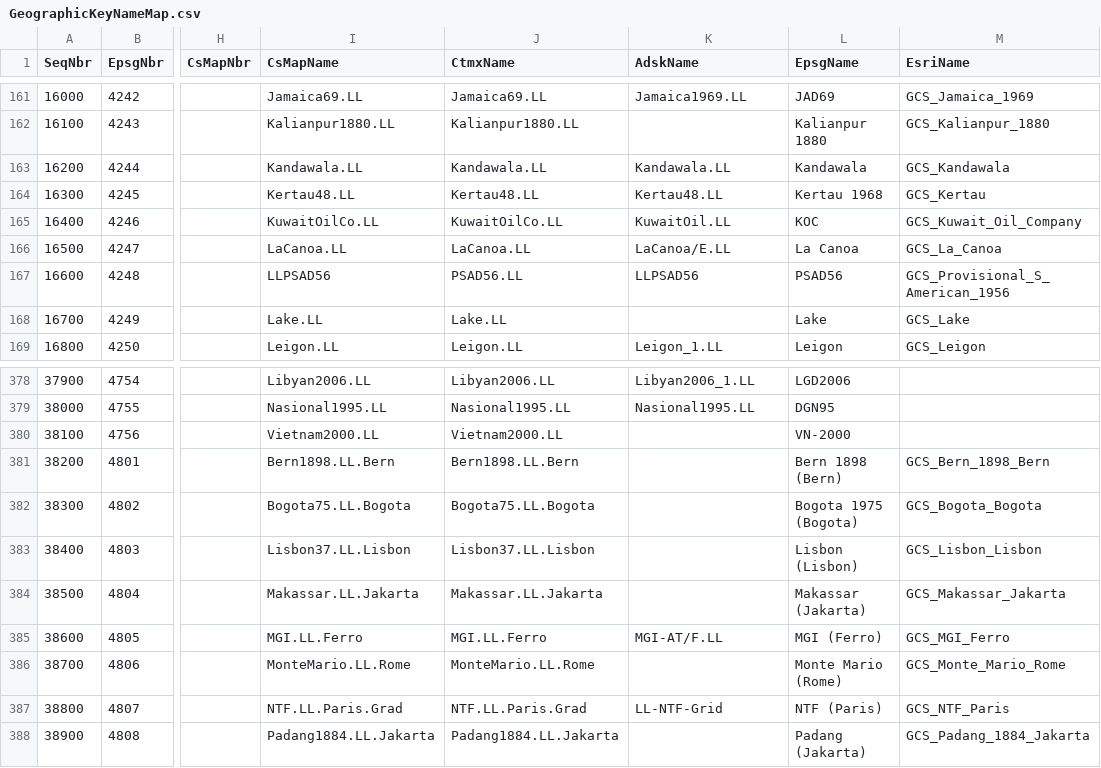
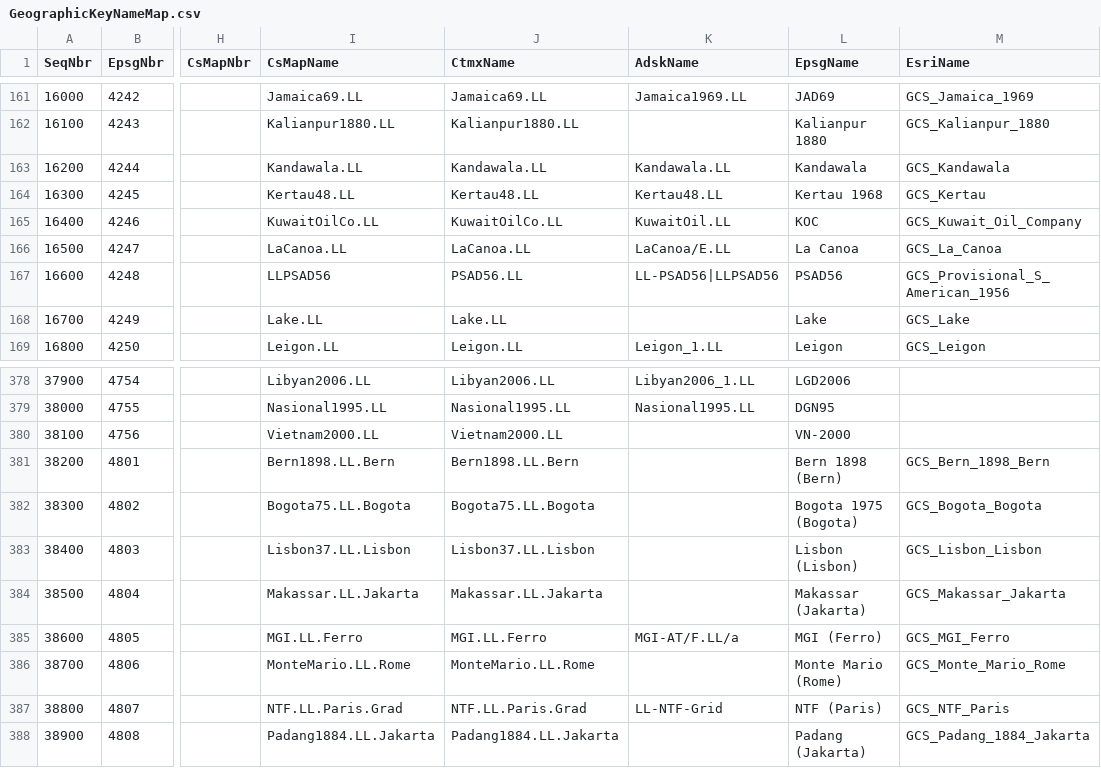
Before and after one commit to eharris/csmap, a CSV file: CsMapDev/Data/GeographicKeyNameMap.csv, drawn as a sheet; only a part is shown, gaps mark what is left out; the diff names each change by its address in the sheet, - before the commit and + after, or states it on an @@ line.

```diff
--- a/CsMapDev/Data/GeographicKeyNameMap.csv
+++ b/CsMapDev/Data/GeographicKeyNameMap.csv
-K167 (AdskName): LLPSAD56
+K167 (AdskName): LL-PSAD56|LLPSAD56
-K385 (AdskName): MGI-AT/F.LL
+K385 (AdskName): MGI-AT/F.LL/a
```
Also changed, not shown: CsMapDev/Data/ProjectionKeyNameMap.csv, CsMapDev/Data/ProjectiveKeyNameMap.csv, 11 other files.
